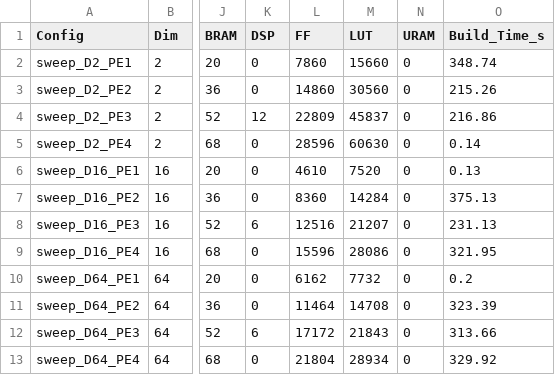
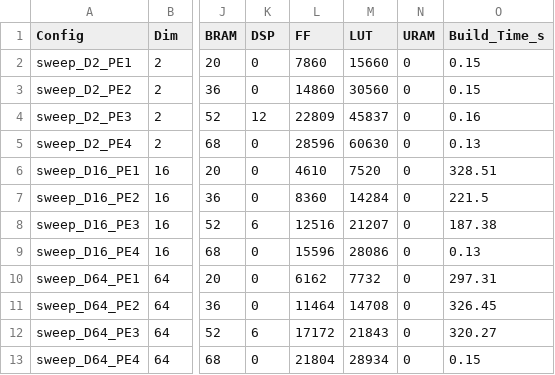
Before and after one commit to dchan-cmu/CHIP-KNN-643, a CSV file: sweeps/sweep_summary.csv, drawn as a sheet; only a part is shown, gaps mark what is left out; the diff names each change by its address in the sheet, - before the commit and + after, or states it on an @@ line.

Commit message:
new sweep results

```diff
--- a/sweeps/sweep_summary.csv
+++ b/sweeps/sweep_summary.csv
-O2 (Build_Time_s): 348.74
+O2 (Build_Time_s): 0.15
-O3 (Build_Time_s): 215.26
+O3 (Build_Time_s): 0.15
-O4 (Build_Time_s): 216.86
+O4 (Build_Time_s): 0.16
-O5 (Build_Time_s): 0.14
+O5 (Build_Time_s): 0.13
-O6 (Build_Time_s): 0.13
+O6 (Build_Time_s): 328.51
-O7 (Build_Time_s): 375.13
+O7 (Build_Time_s): 221.5
-O8 (Build_Time_s): 231.13
+O8 (Build_Time_s): 187.38
-O9 (Build_Time_s): 321.95
+O9 (Build_Time_s): 0.13
-O10 (Build_Time_s): 0.2
+O10 (Build_Time_s): 297.31
-O11 (Build_Time_s): 323.39
+O11 (Build_Time_s): 326.45
-O12 (Build_Time_s): 313.66
+O12 (Build_Time_s): 320.27
-O13 (Build_Time_s): 329.92
+O13 (Build_Time_s): 0.15
```
Also changed, not shown: 28 other files.
